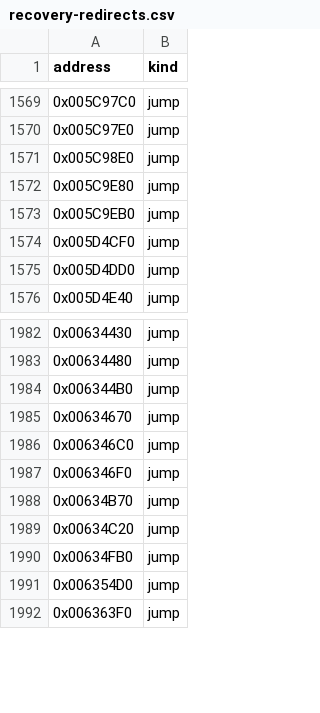
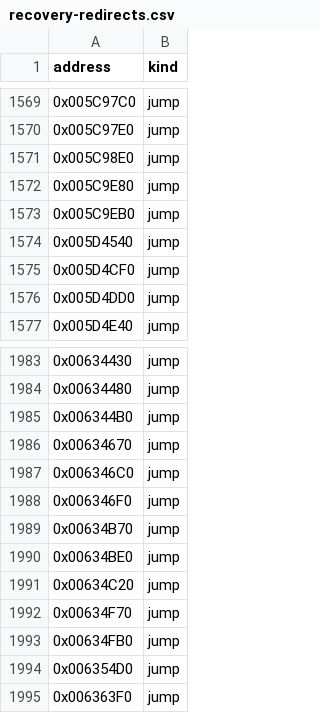
Before and after one commit to fran6co/OpenSMACX, a CSV file: docs/recovery-redirects.csv, drawn as a sheet; only a part is shown, gaps mark what is left out.

```diff
--- a/docs/recovery-redirects.csv
+++ b/docs/recovery-redirects.csv
@@ -1573,2 +1573,3 @@ address,kind
 0x005C9EB0,jump
+0x005D4540,jump
 0x005D4CF0,jump
@@ -1988,3 +1989,5 @@ address,kind
 0x00634B70,jump
+0x00634BE0,jump
 0x00634C20,jump
+0x00634F70,jump
 0x00634FB0,jump
```
Also changed, not shown: docs/recovery/priorities.csv, 11 other files.
